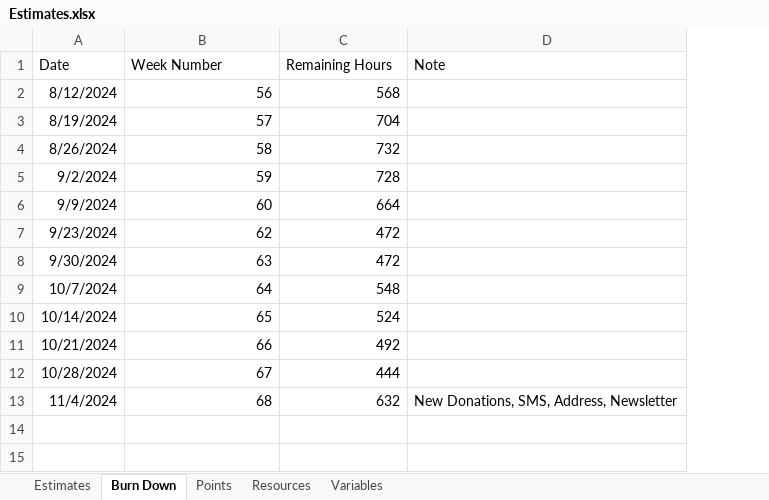
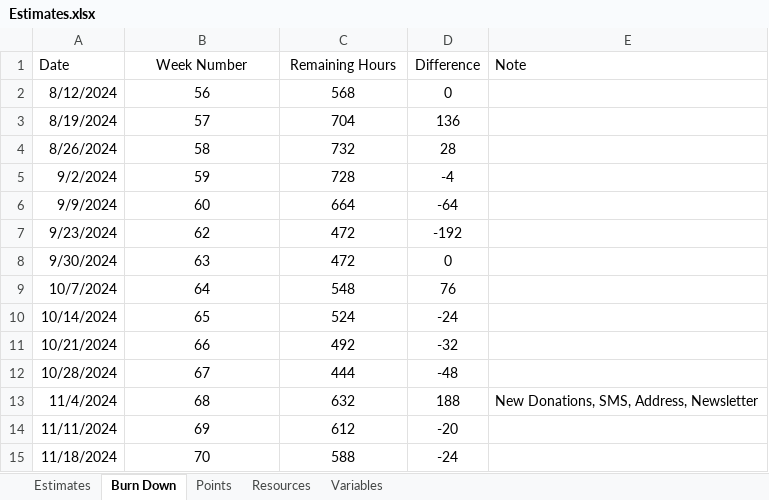
Before and after one commit to GregFinzer/BedBrigadeNational, an Excel workbook: Documentation/Design/Estimates.xlsx, sheet Burn Down, drawn as a sheet; values as stored, in another font and other column widths than the file's, no borders; charts and pictures not drawn; the diff names each change by its address in the sheet, - before the commit and + after, or states it on an @@ line.

```diff
--- a/Documentation/Design/Estimates.xlsx (sheet Burn Down)
+++ b/Documentation/Design/Estimates.xlsx (sheet Burn Down)
+column D (Difference), rows 2-13: 0 | 136 | 28 | -4 | -64 | -192 | 0 | 76 | -24 | -32 | -48 | 188
-B1:C1 alignment: left
+B1:C1 alignment: center
-B2:C13 alignment: right
+B2:C13 alignment: center
+row 14: 11/11/2024 | 69 | 612 | -20
+row 15: 11/18/2024 | 70 | 588 | -24
```
Also changed, not shown: sheet Estimates, formulas that keep their value, charts or pictures, 1 other file.
